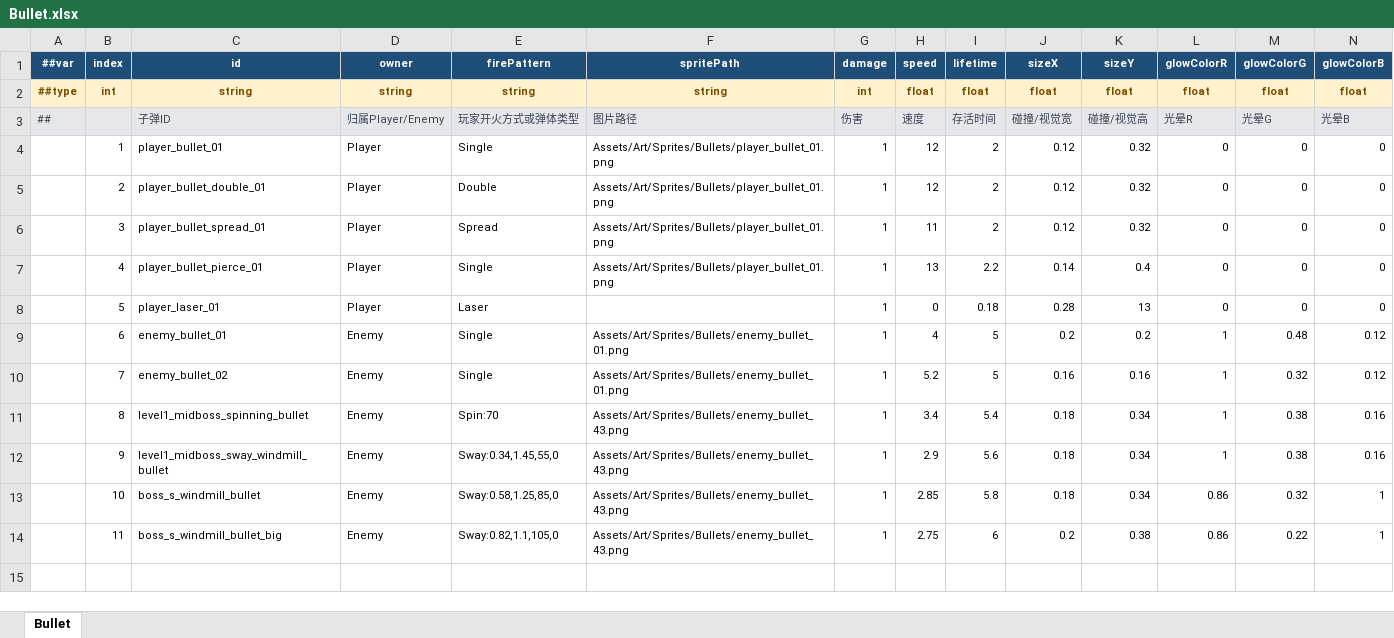
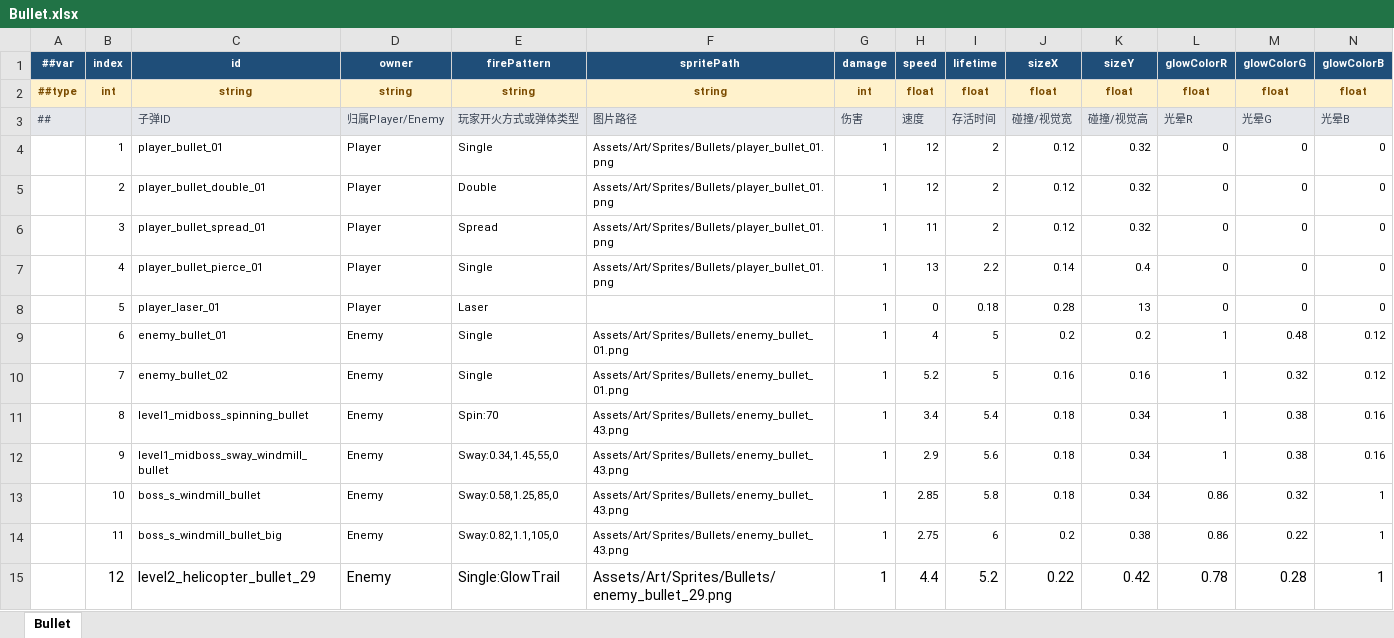
Before and after one commit to coder-lipenghui/LeiTing, an Excel workbook: Luban/Datas/Bullet.xlsx, sheet Bullet, drawn as a sheet; only a part is shown; values as stored, in another font and other column widths than the file's, no borders; rows hold the shown columns only; the diff names each change by its address in the sheet, - before the commit and + after, or states it on an @@ line.

```diff
--- a/Luban/Datas/Bullet.xlsx (sheet Bullet)
+++ b/Luban/Datas/Bullet.xlsx (sheet Bullet)
+row 15:  | 12 | level2_helicopter_bullet_29 | Enemy | Single:GlowTrail | Assets/Art/Sprites/Bullets/enemy_bullet_29.png | 1 | 4.4 | 5.2 | 0.22 | 0.42 | 0.78 | 0.28 | 1
```
Also changed, not shown: Luban/Datas/BulletPattern.xlsx, Luban/Datas/Enemy.xlsx, 24 other files.
